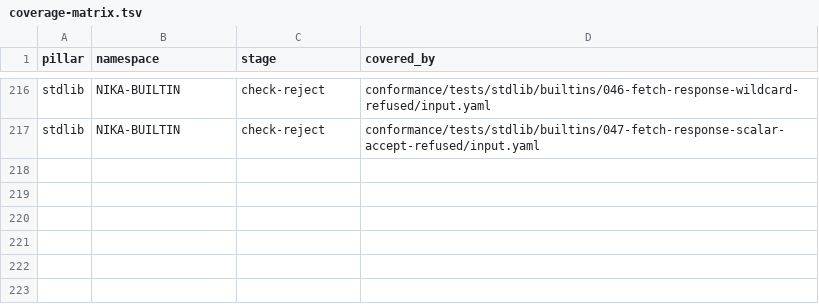
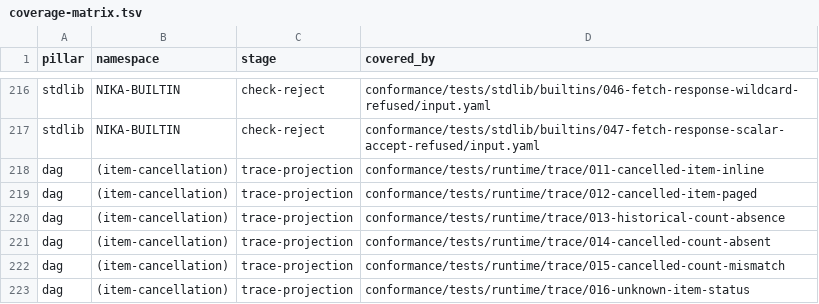
Before and after one commit to supernovae-st/nika-spec, a TSV file: conformance/coverage-matrix.tsv, drawn as a sheet; only a part is shown, gaps mark what is left out.

Commit message:
feat(trace): distinguish cancelled fan-out items from unstarted work
Define truthful item observation and paged cancelled counts, retain historical zero-cancelled tables, and refuse incomplete projections. Pair actual journals and transparent negative derivations with a command-level item assertion. The vocabulary change requires the next reference-engine minor.

Co-Authored-By: Nika 🦋 <nika@supernovae.studio>
Signed-off-by: Thibaut Melen <20891897+ThibautMelen@users.noreply.github.com>

```diff
--- a/conformance/coverage-matrix.tsv
+++ b/conformance/coverage-matrix.tsv
@@ -217 +217,7 @@ stdlib	NIKA-BUILTIN	check-reject	conformance/tests/stdlib/builtins/046-fetch-res
 stdlib	NIKA-BUILTIN	check-reject	conformance/tests/stdlib/builtins/047-fetch-response-scalar-accept-refused/input.yaml
+dag	(item-cancellation)	trace-projection	conformance/tests/runtime/trace/011-cancelled-item-inline
+dag	(item-cancellation)	trace-projection	conformance/tests/runtime/trace/012-cancelled-item-paged
+dag	(item-cancellation)	trace-projection	conformance/tests/runtime/trace/013-historical-count-absence
+dag	(item-cancellation)	trace-projection	conformance/tests/runtime/trace/014-cancelled-count-absent
+dag	(item-cancellation)	trace-projection	conformance/tests/runtime/trace/015-cancelled-count-mismatch
+dag	(item-cancellation)	trace-projection	conformance/tests/runtime/trace/016-unknown-item-status
```
Also changed, not shown: 37 other files.
